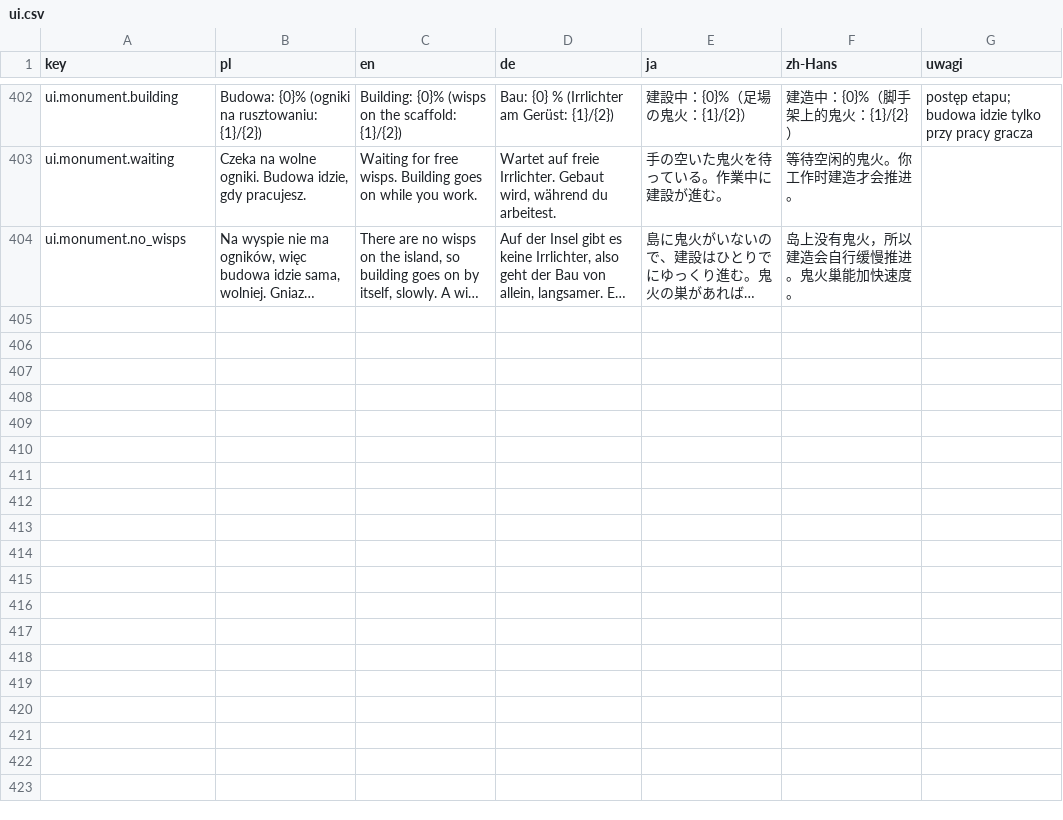
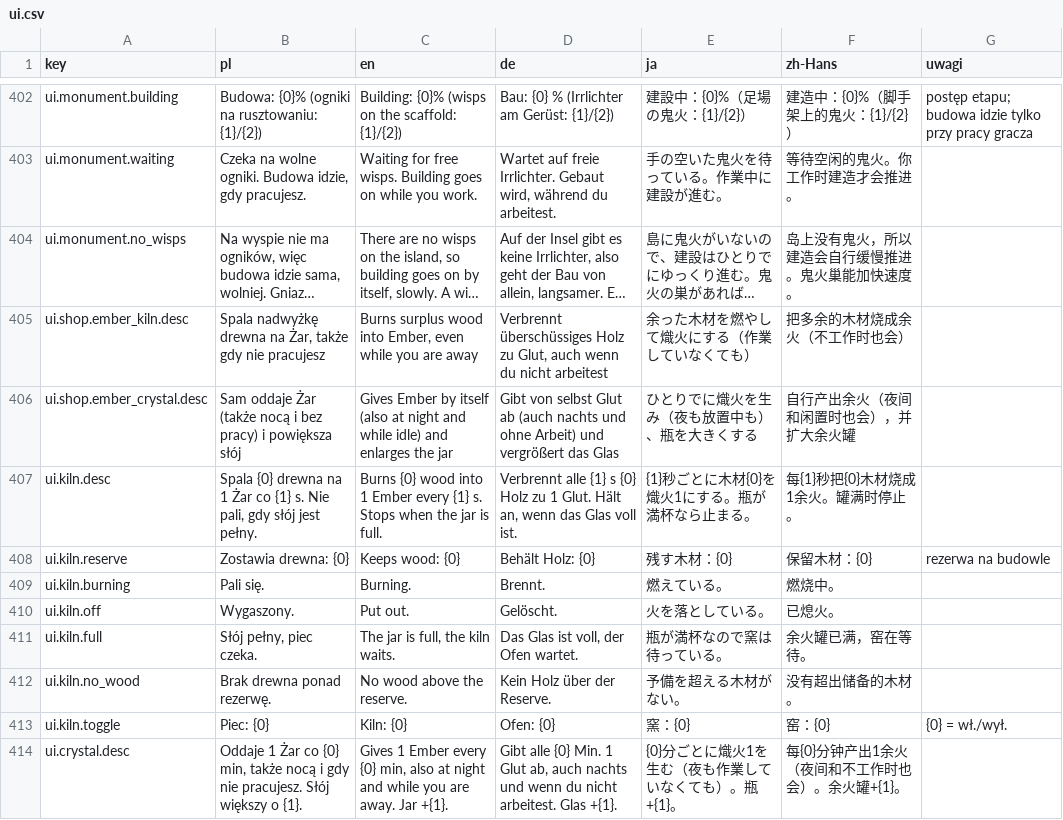
Before and after one commit to Eziek/Eziek, a CSV file: Assets/_Project/Localization/ui.csv, drawn as a sheet; only a part is shown, gaps mark what is left out; long unchanged cells end in …; the diff names each change by its address in the sheet, - before the commit and + after, or states it on an @@ line.

Commit message:
Generatory Żaru: piec (drewno na Żar) i kryształ (Żar bez pracy, większy słój)
- piec Żaru: 2 drewna na 1 Żar co 20 s, także bez pracy; rezerwa drewna i wyłączanie w panelu, w zapisie
- kryształ Żaru: 1 Żar co 2 min zawsze, słój +20 za każdy kryształ
- w sklepie budowli od początku gry; teksty w 5 językach, GDD §9 p. 109, TEST_PLAN 35

```diff
--- a/Assets/_Project/Localization/ui.csv
+++ b/Assets/_Project/Localization/ui.csv
+row 405: ui.shop.ember_kiln.desc | Spala nadwyżkę drewna na Żar, także gdy nie pracujesz | Burns surplus wood into Ember, even while you are away | Verbrennt überschüssiges Holz zu Glut, auch wenn du nicht arbeitest | 余った木材を燃やして熾火にする（作業していなくても） | 把多余的木材烧成余火（不工作时也会）
+row 406: ui.shop.ember_crystal.desc | Sam oddaje Żar (także nocą i bez pracy) i powiększa słój | Gives Ember by itself (also at night and while idle) and enlarges the jar | Gibt von selbst Glut ab (auch nachts und ohne Arbeit) und vergrößert das Glas | ひとりでに熾火を生み（夜も放置中も）、瓶を大きくする | 自行产出余火（夜间和闲置时也会），并扩大余火罐
+row 407: ui.kiln.desc | Spala {0} drewna na 1 Żar co {1} s. Nie pali, gdy słój jest pełny. | Burns {0} wood into 1 Ember every {1} s. Stops when the jar is full. | Verbrennt alle {1} s {0} Holz zu 1 Glut. Hält an, wenn das Glas voll ist. | {1}秒ごとに木材{0}を熾火1にする。瓶が満杯なら止まる。 | 每{1}秒把{0}木材烧成1余火。罐满时停止。
+row 408: ui.kiln.reserve | Zostawia drewna: {0} | Keeps wood: {0} | Behält Holz: {0} | 残す木材：{0} | 保留木材：{0} | rezerwa na budowle
+row 409: ui.kiln.burning | Pali się. | Burning. | Brennt. | 燃えている。 | 燃烧中。
+row 410: ui.kiln.off | Wygaszony. | Put out. | Gelöscht. | 火を落としている。 | 已熄火。
+row 411: ui.kiln.full | Słój pełny, piec czeka. | The jar is full, the kiln waits. | Das Glas ist voll, der Ofen wartet. | 瓶が満杯なので窯は待っている。 | 余火罐已满，窑在等待。
+row 412: ui.kiln.no_wood | Brak drewna ponad rezerwę. | No wood above the reserve. | Kein Holz über der Reserve. | 予備を超える木材がない。 | 没有超出储备的木材。
+row 413: ui.kiln.toggle | Piec: {0} | Kiln: {0} | Ofen: {0} | 窯：{0} | 窑：{0} | {0} = wł./wył.
+row 414: ui.crystal.desc | Oddaje 1 Żar co {0} min, także nocą i gdy nie pracujesz. Słój większy o {1}. | Gives 1 Ember every {0} min, also at night and while you are away. Jar +{1}. | Gibt alle {0} Min. 1 Glut ab, auch nachts und wenn du nicht arbeitest. Glas +{1}. | {0}分ごとに熾火1を生む（夜も作業していなくても）。瓶+{1}。 | 每{0}分钟产出1余火（夜间和不工作时也会）。余火罐+{1}。
```
Also changed, not shown: Assets/_Project/Localization/glossary.csv, 23 other files.
